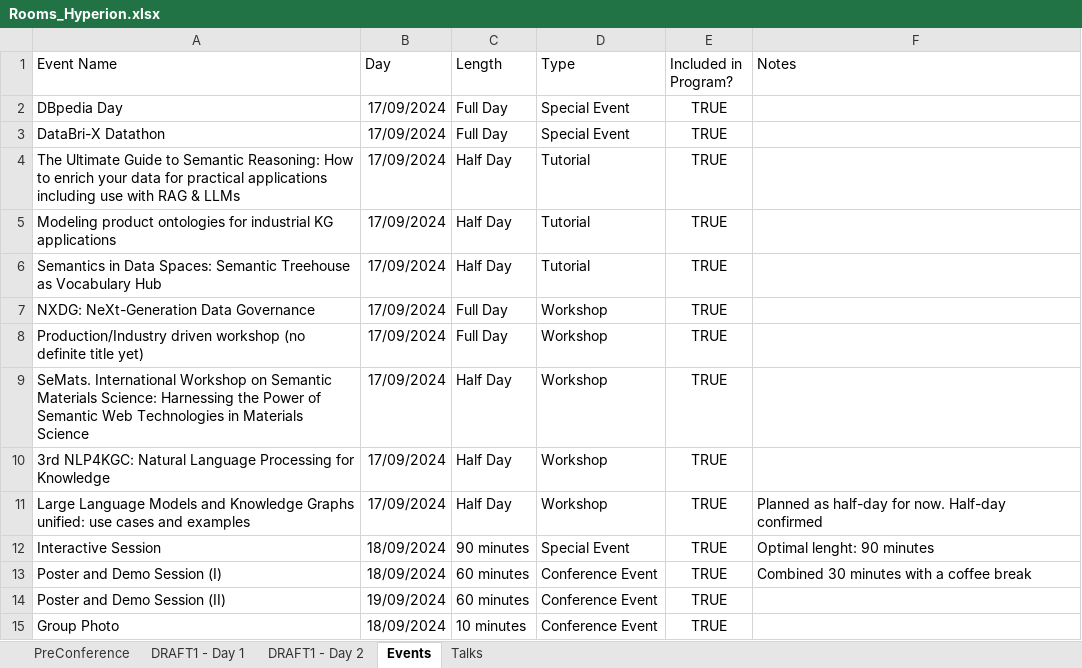
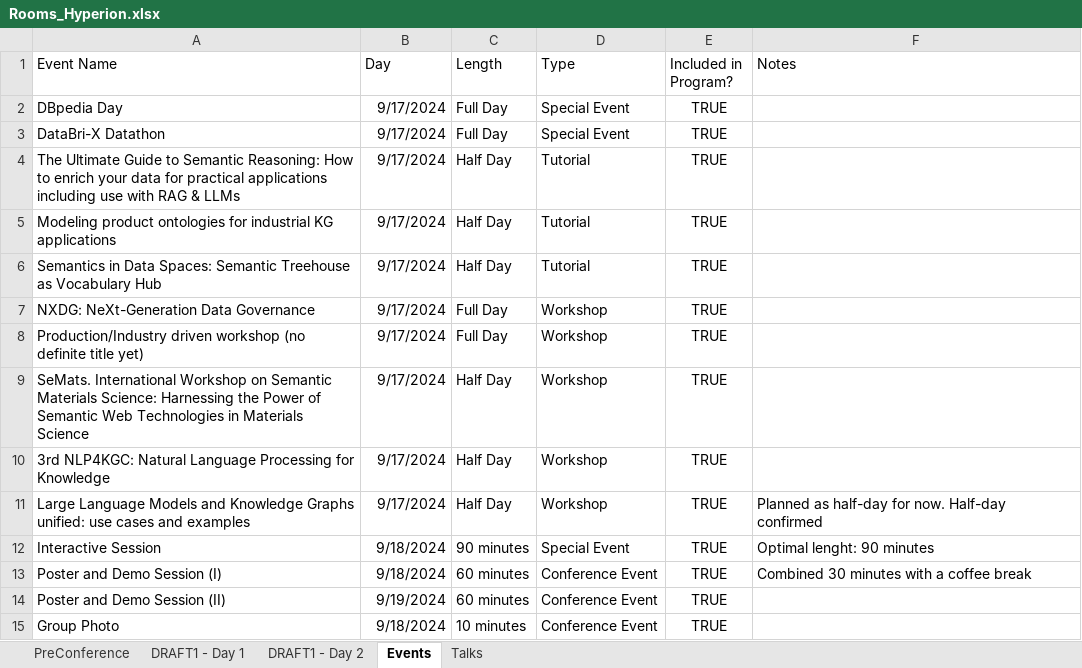
Before and after one commit to SEMANTiCS-org/2024-semantics-org.github.io, an Excel workbook: content/Rooms_Hyperion.xlsx, sheet Events, drawn as a sheet; values as stored, in another font and other column widths than the file's, no borders; charts and pictures and table styles not drawn; the diff names each change by its address in the sheet, - before the commit and + after, or states it on an @@ line.

Commit message:
Minor improvements to the program

```diff
--- a/content/Rooms_Hyperion.xlsx (sheet Events)
+++ b/content/Rooms_Hyperion.xlsx (sheet Events)
-B2:B11 (Day): 17/09/2024
+B2:B11 (Day): 9/17/2024
-B12:B13 (Day): 18/09/2024
+B12:B13 (Day): 9/18/2024
-B14 (Day): 19/09/2024
+B14 (Day): 9/19/2024
-B15 (Day): 18/09/2024
+B15 (Day): 9/18/2024
```
Also changed, not shown: sheet DRAFT1 - Day 1, charts or pictures, 1 other file.
